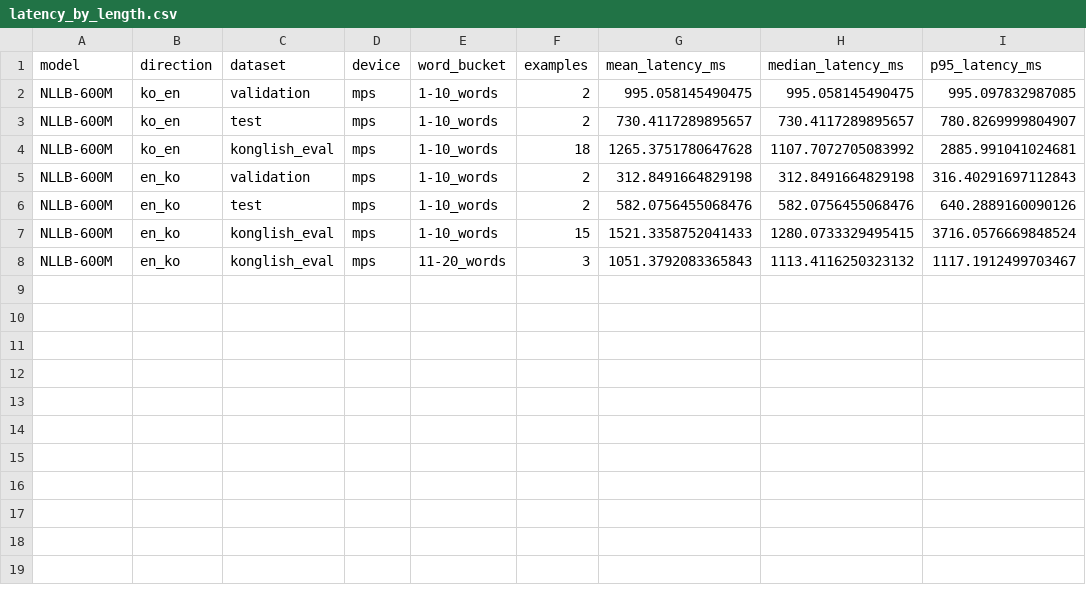
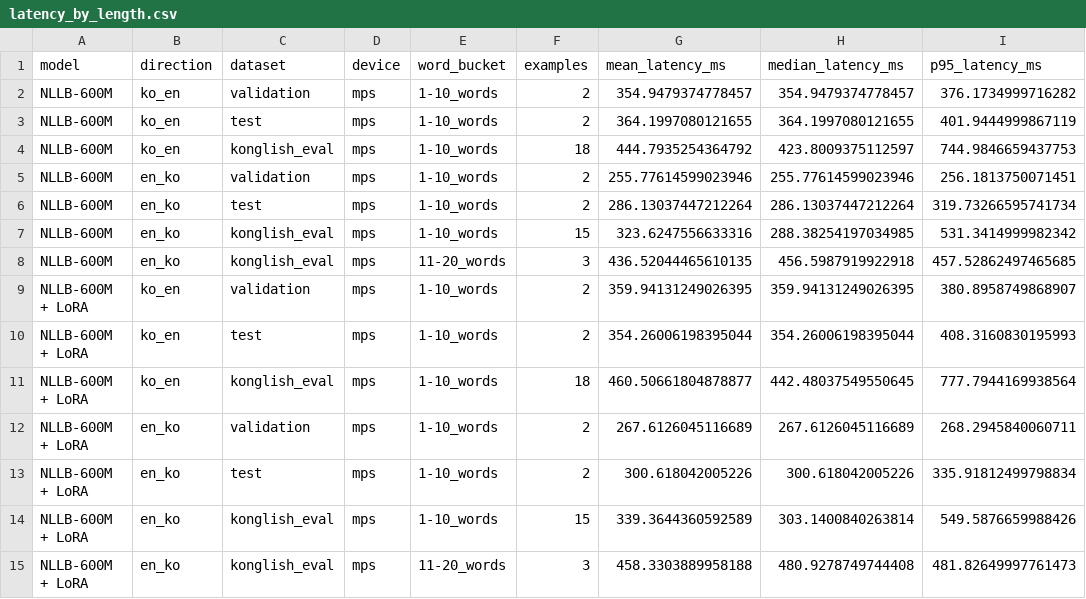
Before and after one commit to mavrk-mose/konglish-translation-pipeline, a CSV file: results/latency_by_length.csv, drawn as a sheet.

Commit message:
Enhance training script to log loss and gradient norms; update evaluation results with improved latency metrics and add support for LoRA-based models

```diff
--- a/results/latency_by_length.csv
+++ b/results/latency_by_length.csv
@@ -1,8 +1,15 @@
 model,direction,dataset,device,word_bucket,examples,mean_latency_ms,median_latency_ms,p95_latency_ms
-NLLB-600M,ko_en,validation,mps,1-10_words,2,995.058145490475,995.058145490475,995.097832987085
-NLLB-600M,ko_en,test,mps,1-10_words,2,730.4117289895657,730.4117289895657,780.8269999804907
-NLLB-600M,ko_en,konglish_eval,mps,1-10_words,18,1265.3751780647628,1107.7072705083992,2885.991041024681
-NLLB-600M,en_ko,validation,mps,1-10_words,2,312.8491664829198,312.8491664829198,316.40291697112843
-NLLB-600M,en_ko,test,mps,1-10_words,2,582.0756455068476,582.0756455068476,640.2889160090126
-NLLB-600M,en_ko,konglish_eval,mps,1-10_words,15,1521.3358752041433,1280.0733329495415,3716.0576669848524
-NLLB-600M,en_ko,konglish_eval,mps,11-20_words,3,1051.3792083365843,1113.4116250323132,1117.1912499703467
+NLLB-600M,ko_en,validation,mps,1-10_words,2,354.9479374778457,354.9479374778457,376.1734999716282
+NLLB-600M,ko_en,test,mps,1-10_words,2,364.1997080121655,364.1997080121655,401.9444999867119
+NLLB-600M,ko_en,konglish_eval,mps,1-10_words,18,444.7935254364792,423.8009375112597,744.9846659437753
+NLLB-600M,en_ko,validation,mps,1-10_words,2,255.77614599023946,255.77614599023946,256.1813750071451
+NLLB-600M,en_ko,test,mps,1-10_words,2,286.13037447212264,286.13037447212264,319.73266595741734
+NLLB-600M,en_ko,konglish_eval,mps,1-10_words,15,323.6247556633316,288.38254197034985,531.3414999982342
+NLLB-600M,en_ko,konglish_eval,mps,11-20_words,3,436.52044465610135,456.5987919922918,457.52862497465685
+NLLB-600M + LoRA,ko_en,validation,mps,1-10_words,2,359.94131249026395,359.94131249026395,380.8958749868907
+NLLB-600M + LoRA,ko_en,test,mps,1-10_words,2,354.26006198395044,354.26006198395044,408.3160830195993
+NLLB-600M + LoRA,ko_en,konglish_eval,mps,1-10_words,18,460.50661804878877,442.48037549550645,777.7944169938564
+NLLB-600M + LoRA,en_ko,validation,mps,1-10_words,2,267.6126045116689,267.6126045116689,268.2945840060711
+NLLB-600M + LoRA,en_ko,test,mps,1-10_words,2,300.618042005226,300.618042005226,335.91812499798834
+NLLB-600M + LoRA,en_ko,konglish_eval,mps,1-10_words,15,339.3644360592589,303.1400840263814,549.5876659988426
+NLLB-600M + LoRA,en_ko,konglish_eval,mps,11-20_words,3,458.3303889958188,480.9278749744408,481.82649997761473
```
Also changed, not shown: results/comparison.csv, results/tradeoff.csv, 18 other files.
